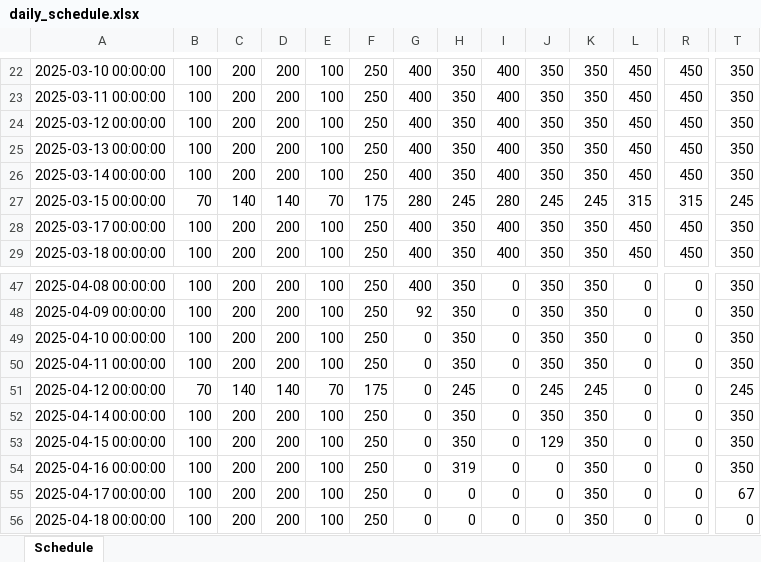
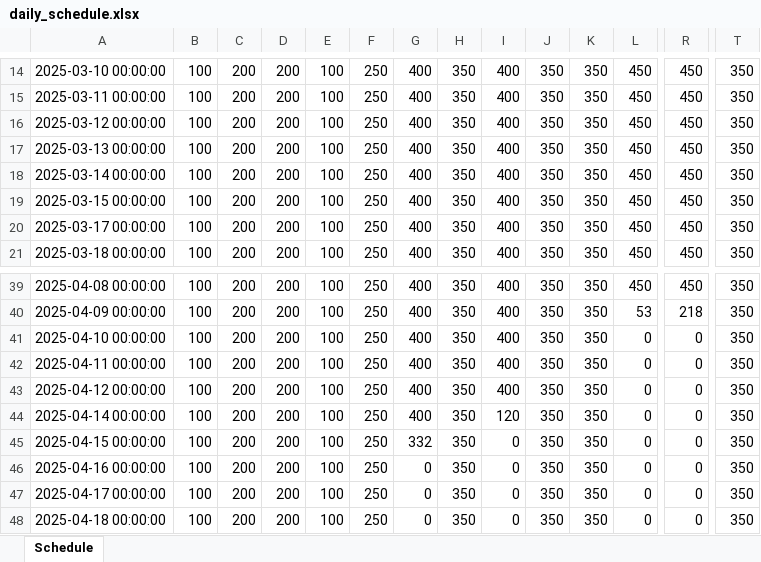
Before and after one commit to jaephillseo/hsk-simulation, an Excel workbook: outputs/daily_schedule.xlsx, sheet Schedule, drawn as a sheet; only a part is shown, gaps mark what is left out; values as stored, in another font and other column widths than the file's, no cell formats; addresses are those after the commit; the diff covers the shown part only; the diff names each change by its address in the sheet, - before the commit and + after, or states it on an @@ line.

```diff
--- a/outputs/daily_schedule.xlsx (sheet Schedule)
+++ b/outputs/daily_schedule.xlsx (sheet Schedule)
-B19: 70
+B19: 100
-C19: 140
+C19: 200
-D19: 140
+D19: 200
-E19: 70
+E19: 100
-F19: 175
+F19: 250
-G19: 280
+G19: 400
-H19: 245
+H19: 350
-I19: 280
+I19: 400
-J19: 245
+J19: 350
-K19: 245
+K19: 350
-L19: 315
+L19: 450
-R19: 315
+R19: 450
-T19: 245
+T19: 350
-I39:I43: 0
+I39:I43: 400
-L39: 0
+L39: 450
-R39: 0
+R39: 450
-G40: 92
+G40: 400
-L40: 0
+L40: 53
-R40: 0
+R40: 218
-G41:G44: 0
+G41:G44: 400
-B43: 70
+B43: 100
-C43: 140
+C43: 200
-D43: 140
+D43: 200
-E43: 70
+E43: 100
-F43: 175
+F43: 250
-H43: 245
+H43: 350
-J43: 245
+J43: 350
-K43: 245
+K43: 350
-T43: 245
+T43: 350
-I44: 0
+I44: 120
-G45: 0
+G45: 332
-J45: 129
+J45: 350
-H46: 319
+H46: 350
-J46:J48: 0
+J46:J48: 350
-H47:H48: 0
+H47:H48: 350
-T47: 67
+T47: 350
-T48: 0
+T48: 350
```
Also changed, not shown: 10 removed rows and 276 edited cells elsewhere in this sheet, cell formats, 2 other files.
